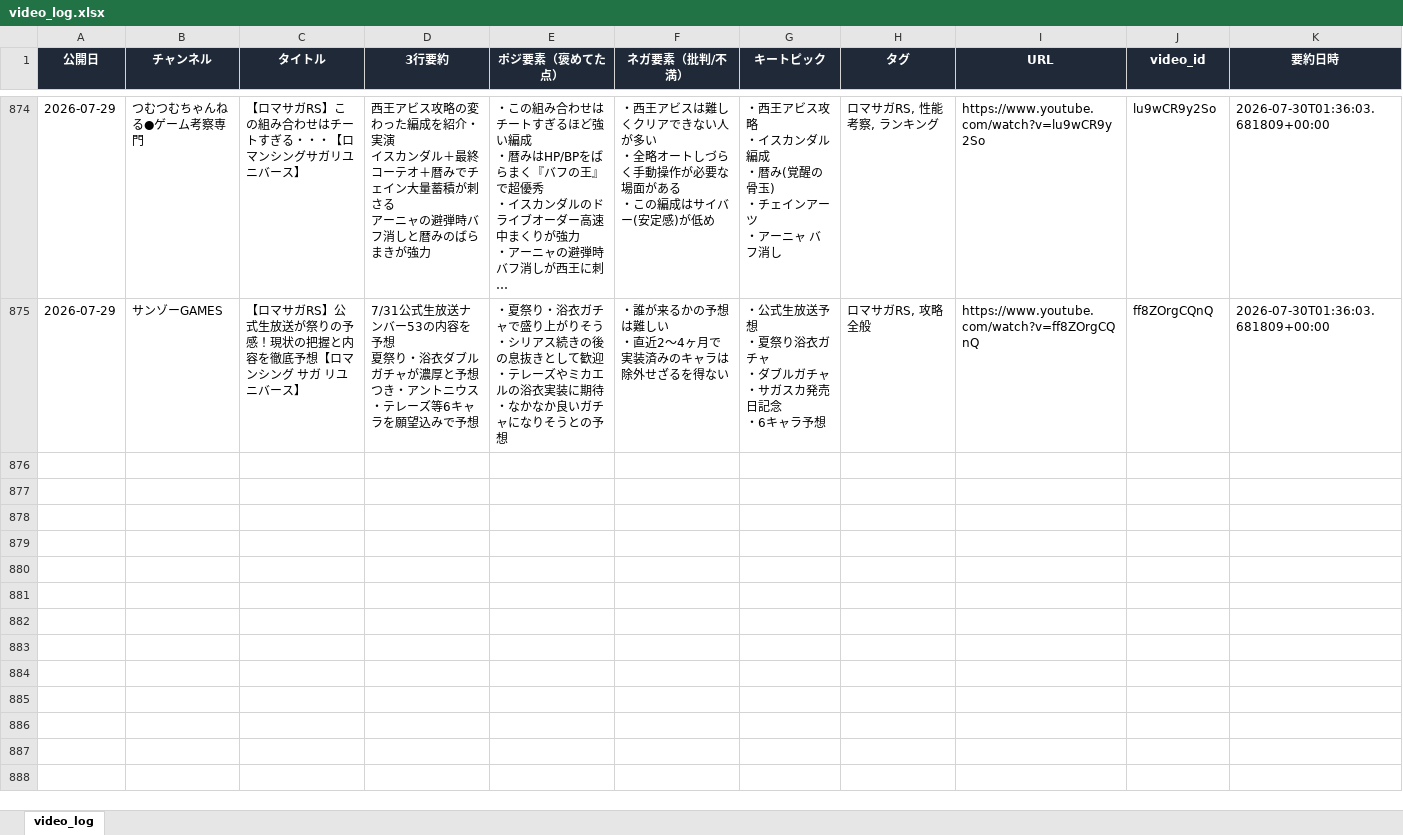
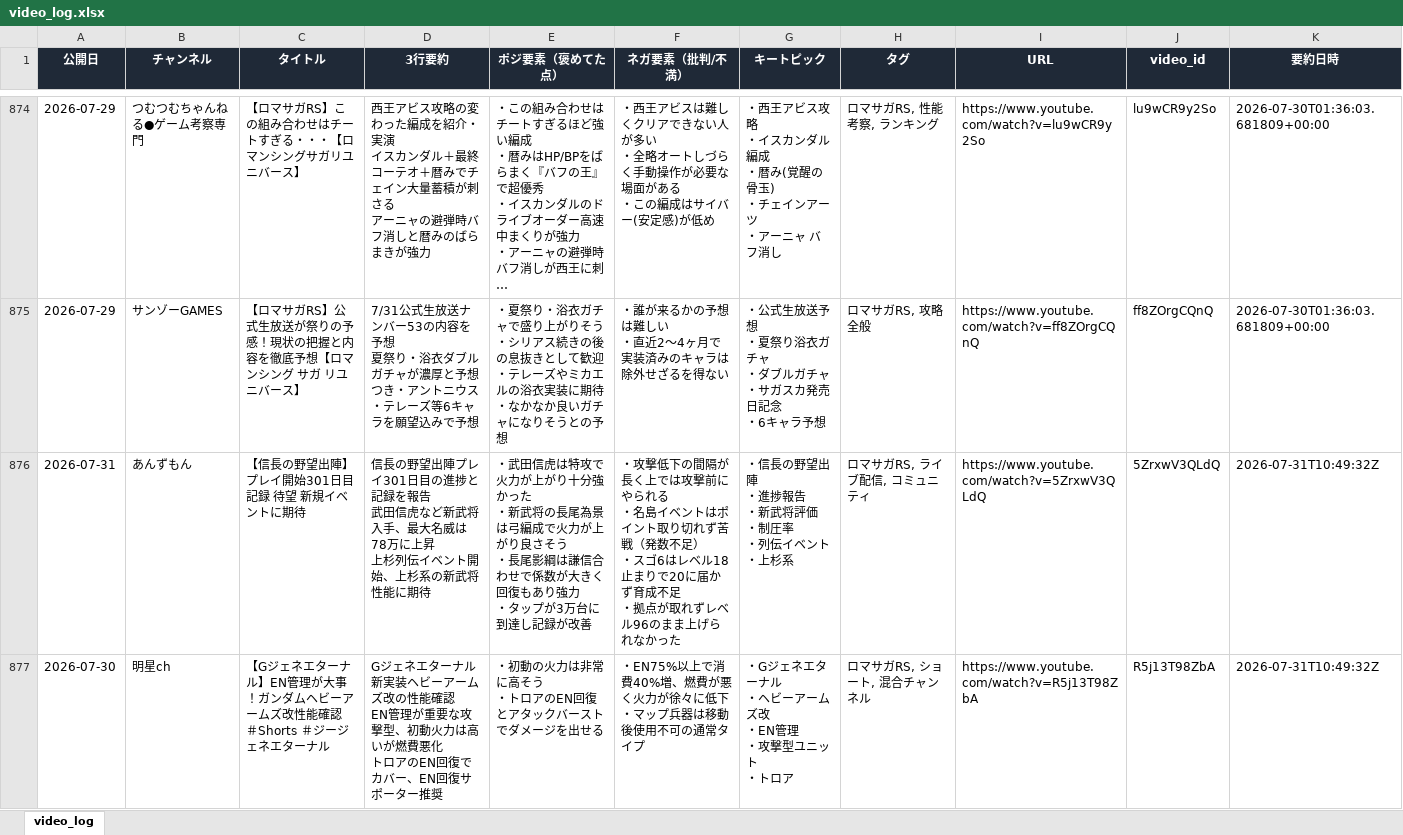
Before and after one commit to norimichitakesue2/youtube-summary, an Excel workbook: video_log.xlsx, sheet video_log, drawn as a sheet; only a part is shown, gaps mark what is left out; long unchanged cells end in …; values as stored, in another font and other column widths than the file's, no borders; ↵ is a line break in a cell; the diff covers the shown part only; the diff names each change by its address in the sheet, - before the commit and + after, or states it on an @@ line.

```diff
--- a/video_log.xlsx (sheet video_log)
+++ b/video_log.xlsx (sheet video_log)
+row 876: 2026-07-31 | あんずもん | 【信長の野望出陣】プレイ開始301日目記録 待望 新規イベントに期待 | 信長の野望出陣プレイ301日目の進捗と記録を報告 ↵ 武田信虎など新武将入手、最大名威は78万に上昇 ↵ 上杉列伝イベント開始、上杉系の新武将性能に期待 | ・武田信虎は特攻で火力が上がり十分強かった ↵ ・新武将の長尾為景は弓編成で火力が上がり良さそう ↵ ・長尾影綱は謙信合わせで係数が大きく回復もあり強力 ↵ ・タップが3万台に到達し記録が改善 | ・攻撃低下の間隔が長く上では攻撃前にやられる ↵ ・名島イベントはポイント取り切れず苦戦（発数不足） ↵ ・スゴ6はレベル18止まりで20に届かず育成不足 ↵ ・拠点が取れずレベル96のまま上げられなかった | ・信長の野望出陣 ↵ ・進捗報告 ↵ ・新武将評価 ↵ ・制圧率 ↵ ・列伝イベント ↵ ・上杉系 | ロマサガRS, ライブ配信, コミュニティ | https://www.youtube.com/watch?v=5ZrxwV3QLdQ | 5ZrxwV3QLdQ | 2026-07-31T10:49:32Z
+row 877: 2026-07-30 | 明星ch | 【Gジェネエターナル】EN管理が大事！ガンダムヘビーアームズ改性能確認 ＃Shorts ＃ジージェネエターナル | Gジェネエターナル新実装ヘビーアームズ改の性能確認 ↵ EN管理が重要な攻撃型、初動火力は高いが燃費悪化 ↵ トロアのEN回復でカバー、EN回復サポーター推奨 | ・初動の火力は非常に高そう ↵ ・トロアのEN回復とアタックバーストでダメージを出せる | ・EN75%以上で消費40%増、燃費が悪く火力が徐々に低下 ↵ ・マップ兵器は移動後使用不可の通常タイプ | ・Gジェネエターナル ↵ ・ヘビーアームズ改 ↵ ・EN管理 ↵ ・攻撃型ユニット ↵ ・トロア | ロマサガRS, ショート, 混合チャンネル | https://www.youtube.com/watch?v=R5j13T98ZbA | R5j13T98ZbA | 2026-07-31T10:49:32Z
```
Also changed, not shown: 3 added rows elsewhere in this sheet, 1 other file.
